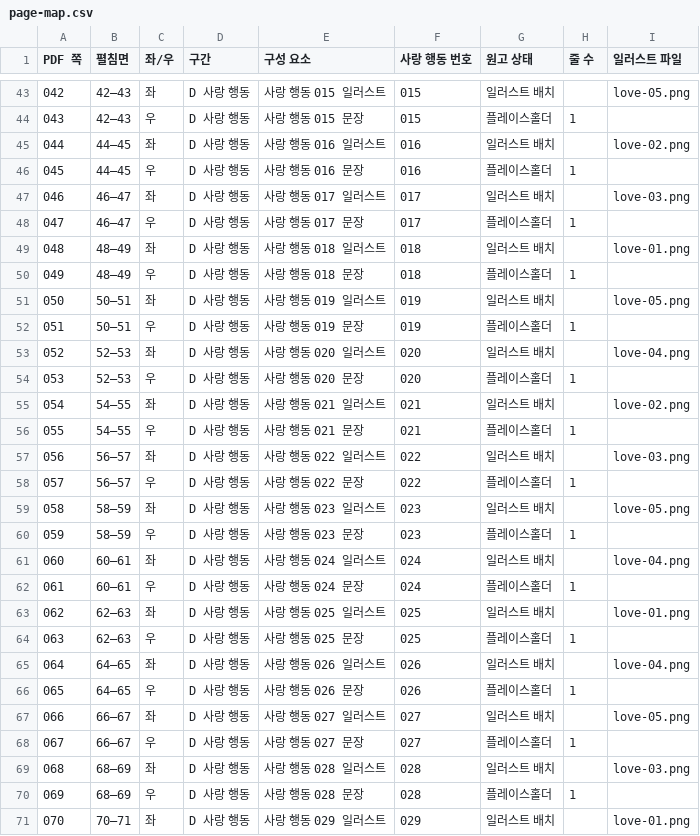
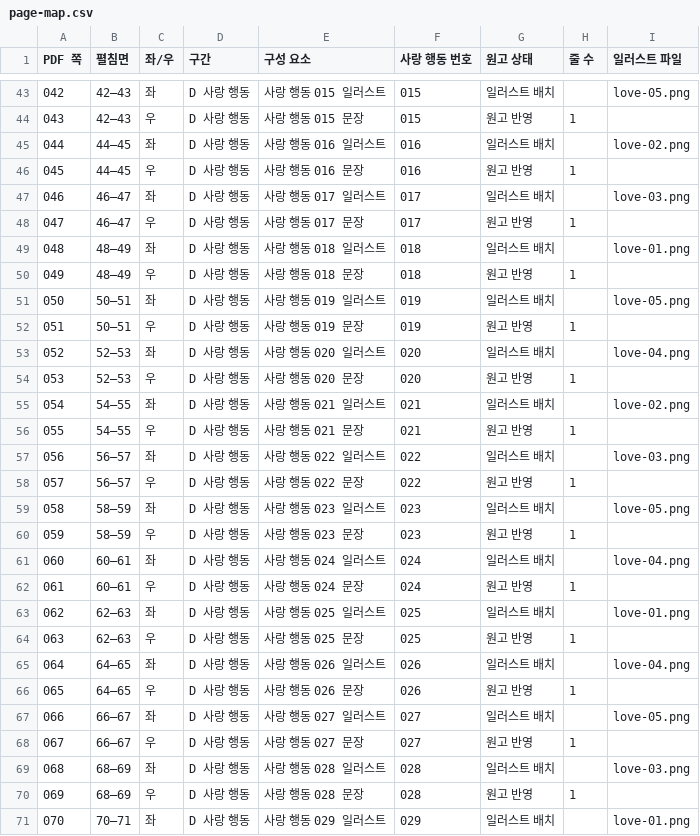
Before and after one commit to gustj3104/fieldresearchonlove, a CSV file: book/output/page-map.csv, drawn as a sheet; only a part is shown, gaps mark what is left out; the diff covers the shown part only.

```diff
--- a/book/output/page-map.csv
+++ b/book/output/page-map.csv
@@ -43,29 +43,29 @@
 042,42–43,좌,D 사랑 행동,사랑 행동 015 일러스트,015,일러스트 배치,,love-05.png
-043,42–43,우,D 사랑 행동,사랑 행동 015 문장,015,플레이스홀더,1,
+043,42–43,우,D 사랑 행동,사랑 행동 015 문장,015,원고 반영,1,
 044,44–45,좌,D 사랑 행동,사랑 행동 016 일러스트,016,일러스트 배치,,love-02.png
-045,44–45,우,D 사랑 행동,사랑 행동 016 문장,016,플레이스홀더,1,
+045,44–45,우,D 사랑 행동,사랑 행동 016 문장,016,원고 반영,1,
 046,46–47,좌,D 사랑 행동,사랑 행동 017 일러스트,017,일러스트 배치,,love-03.png
-047,46–47,우,D 사랑 행동,사랑 행동 017 문장,017,플레이스홀더,1,
+047,46–47,우,D 사랑 행동,사랑 행동 017 문장,017,원고 반영,1,
 048,48–49,좌,D 사랑 행동,사랑 행동 018 일러스트,018,일러스트 배치,,love-01.png
-049,48–49,우,D 사랑 행동,사랑 행동 018 문장,018,플레이스홀더,1,
+049,48–49,우,D 사랑 행동,사랑 행동 018 문장,018,원고 반영,1,
 050,50–51,좌,D 사랑 행동,사랑 행동 019 일러스트,019,일러스트 배치,,love-05.png
-051,50–51,우,D 사랑 행동,사랑 행동 019 문장,019,플레이스홀더,1,
+051,50–51,우,D 사랑 행동,사랑 행동 019 문장,019,원고 반영,1,
 052,52–53,좌,D 사랑 행동,사랑 행동 020 일러스트,020,일러스트 배치,,love-04.png
-053,52–53,우,D 사랑 행동,사랑 행동 020 문장,020,플레이스홀더,1,
+053,52–53,우,D 사랑 행동,사랑 행동 020 문장,020,원고 반영,1,
 054,54–55,좌,D 사랑 행동,사랑 행동 021 일러스트,021,일러스트 배치,,love-02.png
-055,54–55,우,D 사랑 행동,사랑 행동 021 문장,021,플레이스홀더,1,
+055,54–55,우,D 사랑 행동,사랑 행동 021 문장,021,원고 반영,1,
 056,56–57,좌,D 사랑 행동,사랑 행동 022 일러스트,022,일러스트 배치,,love-03.png
-057,56–57,우,D 사랑 행동,사랑 행동 022 문장,022,플레이스홀더,1,
+057,56–57,우,D 사랑 행동,사랑 행동 022 문장,022,원고 반영,1,
 058,58–59,좌,D 사랑 행동,사랑 행동 023 일러스트,023,일러스트 배치,,love-05.png
-059,58–59,우,D 사랑 행동,사랑 행동 023 문장,023,플레이스홀더,1,
+059,58–59,우,D 사랑 행동,사랑 행동 023 문장,023,원고 반영,1,
 060,60–61,좌,D 사랑 행동,사랑 행동 024 일러스트,024,일러스트 배치,,love-04.png
-061,60–61,우,D 사랑 행동,사랑 행동 024 문장,024,플레이스홀더,1,
+061,60–61,우,D 사랑 행동,사랑 행동 024 문장,024,원고 반영,1,
 062,62–63,좌,D 사랑 행동,사랑 행동 025 일러스트,025,일러스트 배치,,love-01.png
-063,62–63,우,D 사랑 행동,사랑 행동 025 문장,025,플레이스홀더,1,
+063,62–63,우,D 사랑 행동,사랑 행동 025 문장,025,원고 반영,1,
 064,64–65,좌,D 사랑 행동,사랑 행동 026 일러스트,026,일러스트 배치,,love-04.png
-065,64–65,우,D 사랑 행동,사랑 행동 026 문장,026,플레이스홀더,1,
+065,64–65,우,D 사랑 행동,사랑 행동 026 문장,026,원고 반영,1,
 066,66–67,좌,D 사랑 행동,사랑 행동 027 일러스트,027,일러스트 배치,,love-05.png
-067,66–67,우,D 사랑 행동,사랑 행동 027 문장,027,플레이스홀더,1,
+067,66–67,우,D 사랑 행동,사랑 행동 027 문장,027,원고 반영,1,
 068,68–69,좌,D 사랑 행동,사랑 행동 028 일러스트,028,일러스트 배치,,love-03.png
-069,68–69,우,D 사랑 행동,사랑 행동 028 문장,028,플레이스홀더,1,
+069,68–69,우,D 사랑 행동,사랑 행동 028 문장,028,원고 반영,1,
 070,70–71,좌,D 사랑 행동,사랑 행동 029 일러스트,029,일러스트 배치,,love-01.png
```
Also changed, not shown: 93 edited cells elsewhere in this file, book/data/actions.csv, 7 other files.
